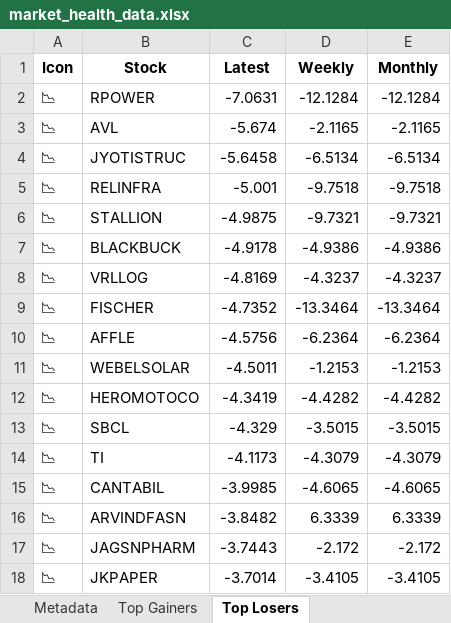
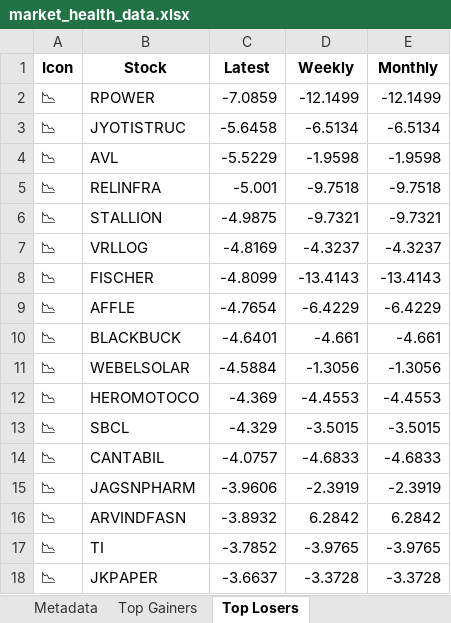
Before and after one commit to twyvernss/market-health-data, an Excel workbook: market_health_data.xlsx, sheet Top Losers, drawn as a sheet; only a part is shown; values as stored, in another font and other column widths than the file's, no borders; removed rows and columns are numbered as before the commit, all else as after; the diff covers the shown part only; the diff names each change by its address in the sheet, - before the commit and + after, or states it on an @@ line.

```diff
--- a/market_health_data.xlsx (sheet Top Losers)
+++ b/market_health_data.xlsx (sheet Top Losers)
-C2 (Latest): -7.0631
+C2 (Latest): -7.0859
-D2 (Weekly): -12.1284
+D2 (Weekly): -12.1499
-E2 (Monthly): -12.1284
+E2 (Monthly): -12.1499
-row 3: 📉 | AVL | -5.674 | -2.1165 | -2.1165
+row 4: 📉 | AVL | -5.5229 | -1.9598 | -1.9598
-row 7: 📉 | BLACKBUCK | -4.9178 | -4.9386 | -4.9386
-C8 (Latest): -4.7352
+C8 (Latest): -4.8099
-D8 (Weekly): -13.3464
+D8 (Weekly): -13.4143
-E8 (Monthly): -13.3464
+E8 (Monthly): -13.4143
-C9 (Latest): -4.5756
+C9 (Latest): -4.7654
-D9 (Weekly): -6.2364
+D9 (Weekly): -6.4229
-E9 (Monthly): -6.2364
+E9 (Monthly): -6.4229
+row 10: 📉 | BLACKBUCK | -4.6401 | -4.661 | -4.661
-C11 (Latest): -4.5011
+C11 (Latest): -4.5884
-D11 (Weekly): -1.2153
+D11 (Weekly): -1.3056
-E11 (Monthly): -1.2153
+E11 (Monthly): -1.3056
-C12 (Latest): -4.3419
+C12 (Latest): -4.369
-D12 (Weekly): -4.4282
+D12 (Weekly): -4.4553
-E12 (Monthly): -4.4282
+E12 (Monthly): -4.4553
-row 14: 📉 | TI | -4.1173 | -4.3079 | -4.3079
-C14 (Latest): -3.9985
+C14 (Latest): -4.0757
-D14 (Weekly): -4.6065
+D14 (Weekly): -4.6833
-E14 (Monthly): -4.6065
+E14 (Monthly): -4.6833
-row 16: 📉 | ARVINDFASN | -3.8482 | 6.3339 | 6.3339
-C15 (Latest): -3.7443
+C15 (Latest): -3.9606
-D15 (Weekly): -2.172
+D15 (Weekly): -2.3919
-E15 (Monthly): -2.172
+E15 (Monthly): -2.3919
+row 16: 📉 | ARVINDFASN | -3.8932 | 6.2842 | 6.2842
+row 17: 📉 | TI | -3.7852 | -3.9765 | -3.9765
-C18 (Latest): -3.7014
+C18 (Latest): -3.6637
-D18 (Weekly): -3.4105
+D18 (Weekly): -3.3728
-E18 (Monthly): -3.4105
+E18 (Monthly): -3.3728
```
Also changed, not shown: 28 added rows, 28 removed rows and 48 edited cells elsewhere in this sheet, sheet Industry Analysis, sheet Top Gainers, sheet 2 Week Return, sheet 1 Month Performance, sheet 1 Year Return, sheet Stock List, 2 more sheets.
